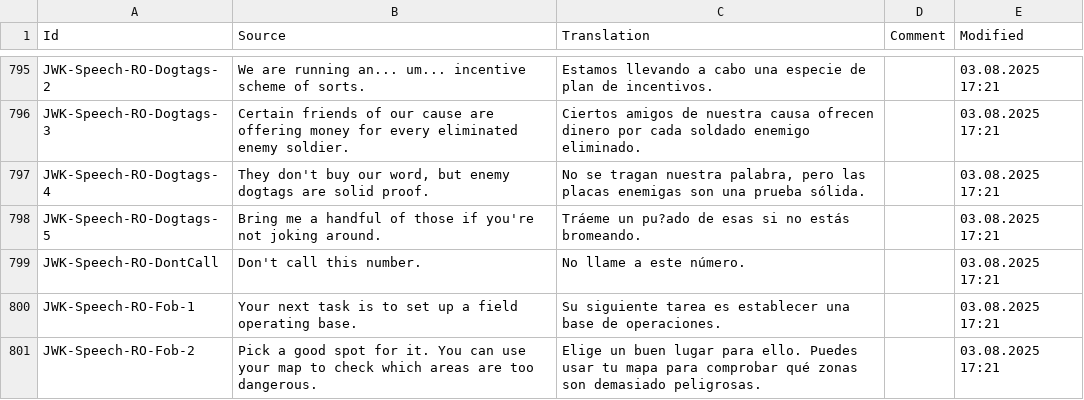
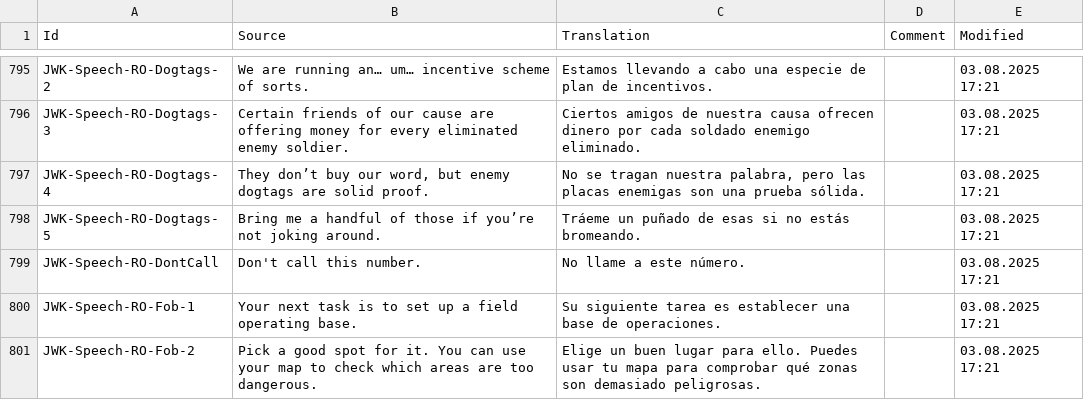
Before and after one commit to markanlb/FreedomFighters.Contrib-FR-, a CSV file: translations/es_es-es.csv, drawn as a sheet; only a part is shown, gaps mark what is left out; the diff covers the shown part only; the diff names each change by its address in the sheet, - before the commit and + after, or states it on an @@ line.

Commit message:
Fixed accent character in Spanish translation.

```diff
--- a/translations/es_es-es.csv
+++ b/translations/es_es-es.csv
-B795 (Source): …are running an... um... incentive scheme…
+B795 (Source): …are running an… um… incentive scheme…
-B797 (Source): They don't buy our…
+B797 (Source): They don’t buy our…
-B798 (Source): …those if you're not joking…
+B798 (Source): …those if you’re not joking…
-C798 (Translation): Tráeme un pu?ado de esas…
+C798 (Translation): Tráeme un puñado de esas…
```
Also changed, not shown: 118 edited cells elsewhere in this file.
